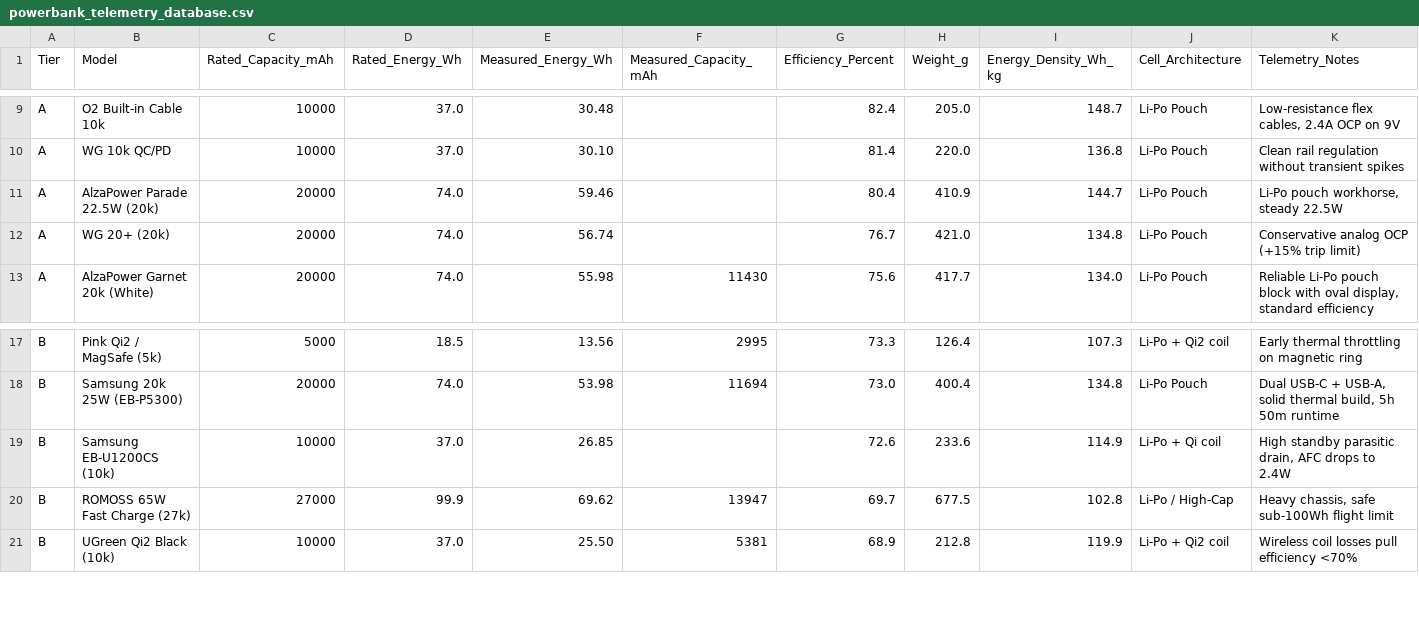
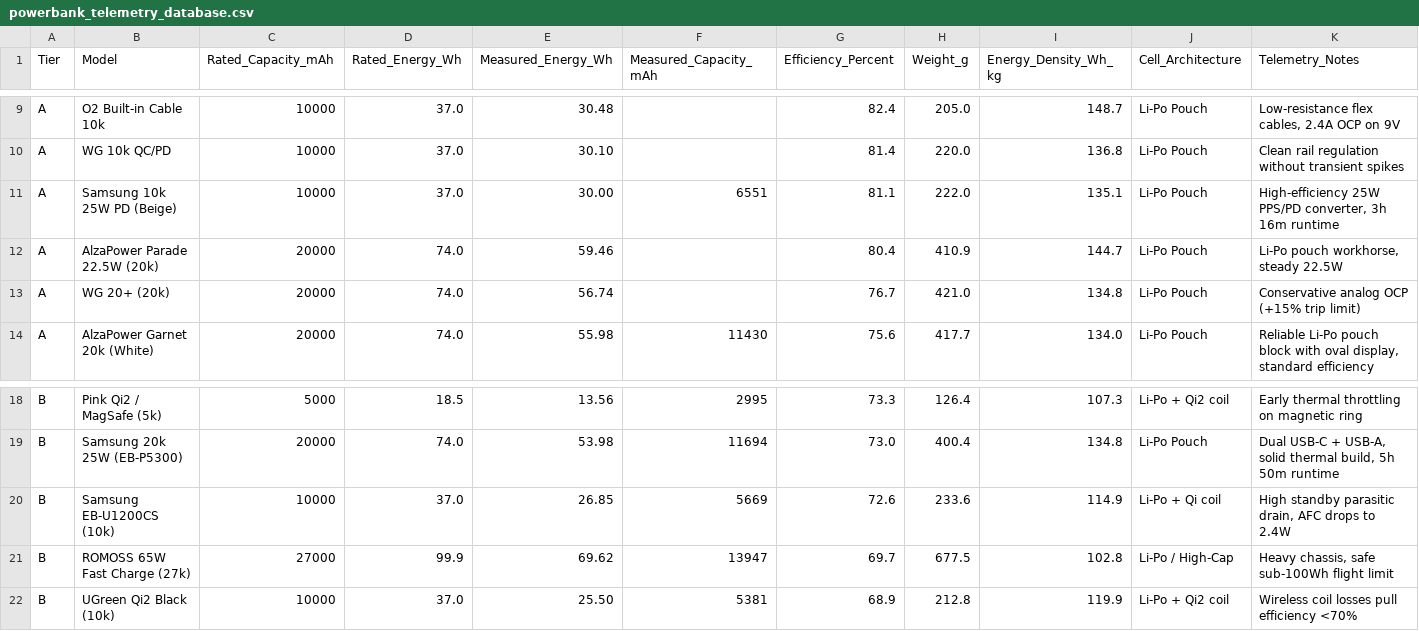
Before and after one commit to TomikBrumik/powerbank-telemetry-lab, a CSV file: powerbank_telemetry_database.csv, drawn as a sheet; only a part is shown, gaps mark what is left out.

Commit message:
Update powerbank_telemetry_database.csv

```diff
--- a/powerbank_telemetry_database.csv
+++ b/powerbank_telemetry_database.csv
@@ -10,2 +10,3 @@ A,O2 Built-in Cable 10k,10000,37.0,30.48,,82.4,205.0,148.7,Li-Po Pouch,"Low-resi
 A,WG 10k QC/PD,10000,37.0,30.10,,81.4,220.0,136.8,Li-Po Pouch,"Clean rail regulation without transient spikes"
+A,Samsung 10k 25W PD (Beige),10000,37.0,30.00,6551,81.1,222.0,135.1,Li-Po Pouch,"High-efficiency 25W PPS/PD converter, 3h 16m runtime"
 A,AlzaPower Parade 22.5W (20k),20000,74.0,59.46,,80.4,410.9,144.7,Li-Po Pouch,"Li-Po pouch workhorse, steady 22.5W"
@@ -18,3 +19,3 @@ B,Pink Qi2 / MagSafe (5k),5000,18.5,13.56,2995,73.3,126.4,107.3,Li-Po + Qi2 coil
 B,Samsung 20k 25W (EB-P5300),20000,74.0,53.98,11694,73.0,400.4,134.8,Li-Po Pouch,"Dual USB-C + USB-A, solid thermal build, 5h 50m runtime"
-B,Samsung EB-U1200CS (10k),10000,37.0,26.85,,72.6,233.6,114.9,Li-Po + Qi coil,"High standby parasitic drain, AFC drops to 2.4W"
+B,Samsung EB-U1200CS (10k),10000,37.0,26.85,5669,72.6,233.6,114.9,Li-Po + Qi coil,"High standby parasitic drain, AFC drops to 2.4W"
 B,ROMOSS 65W Fast Charge (27k),27000,99.9,69.62,13947,69.7,677.5,102.8,Li-Po / High-Cap,"Heavy chassis, safe sub-100Wh flight limit"
```
